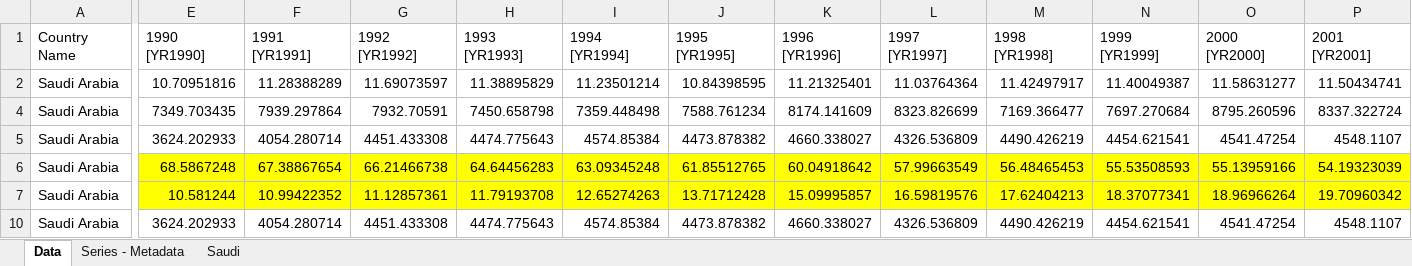
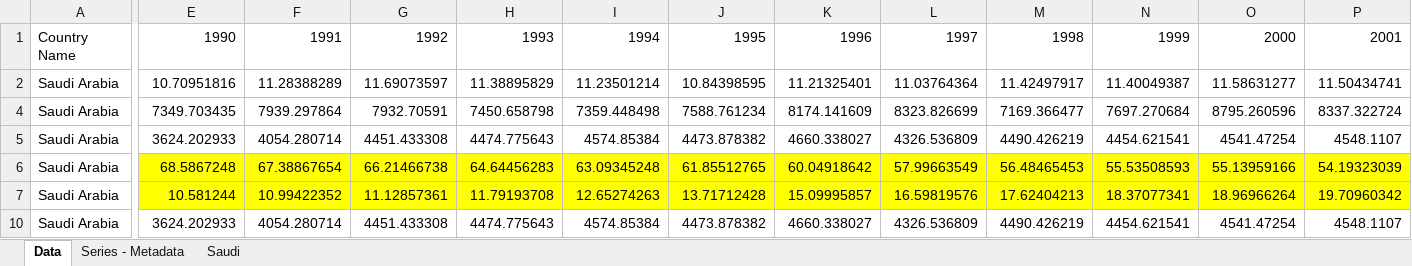
Before and after one commit to xandrade/tesis-yali, an Excel workbook: Research Data.xlsx, sheet Data, drawn as a sheet; only a part is shown, gaps mark what is left out; values as stored, in another font and other column widths than the file's, no borders; the diff covers the shown part only; the diff names each change by its address in the sheet, - before the commit and + after, or states it on an @@ line.

Commit message:
Add files via upload

```diff
--- a/Research Data.xlsx (sheet Data)
+++ b/Research Data.xlsx (sheet Data)
-E1: 1990 [YR1990]
+E1: 1990
-F1: 1991 [YR1991]
+F1: 1991
-G1: 1992 [YR1992]
+G1: 1992
-H1: 1993 [YR1993]
+H1: 1993
-I1: 1994 [YR1994]
+I1: 1994
-J1: 1995 [YR1995]
+J1: 1995
-K1: 1996 [YR1996]
+K1: 1996
-L1: 1997 [YR1997]
+L1: 1997
-M1: 1998 [YR1998]
+M1: 1998
-N1: 1999 [YR1999]
+N1: 1999
-O1: 2000 [YR2000]
+O1: 2000
-P1: 2001 [YR2001]
+P1: 2001
```
Also changed, not shown: 13 edited cells elsewhere in this sheet.
